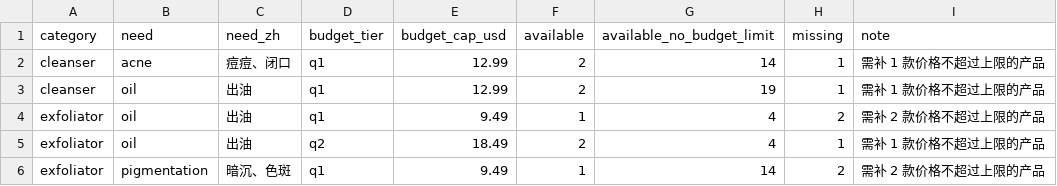
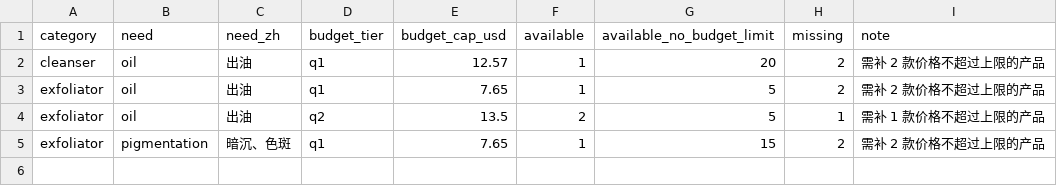
Before and after one commit to sprite2140-art/skincare, a CSV file: data/todo_skin.csv, drawn as a sheet.

```diff
--- a/data/todo_skin.csv
+++ b/data/todo_skin.csv
@@ -1,6 +1,5 @@
 category,need,need_zh,budget_tier,budget_cap_usd,available,available_no_budget_limit,missing,note
-cleanser,acne,痘痘、闭口,q1,12.99,2,14,1,需补 1 款价格不超过上限的产品
-cleanser,oil,出油,q1,12.99,2,19,1,需补 1 款价格不超过上限的产品
-exfoliator,oil,出油,q1,9.49,1,4,2,需补 2 款价格不超过上限的产品
-exfoliator,oil,出油,q2,18.49,2,4,1,需补 1 款价格不超过上限的产品
-exfoliator,pigmentation,暗沉、色斑,q1,9.49,1,14,2,需补 2 款价格不超过上限的产品
+cleanser,oil,出油,q1,12.57,1,20,2,需补 2 款价格不超过上限的产品
+exfoliator,oil,出油,q1,7.65,1,5,2,需补 2 款价格不超过上限的产品
+exfoliator,oil,出油,q2,13.5,2,5,1,需补 1 款价格不超过上限的产品
+exfoliator,pigmentation,暗沉、色斑,q1,7.65,1,15,2,需补 2 款价格不超过上限的产品
```
Also changed, not shown: data/purchase_links.csv, data/retail_ratings.csv, 27 other files.
